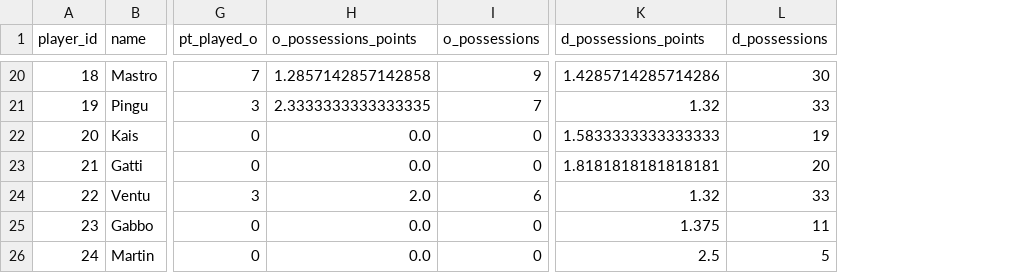
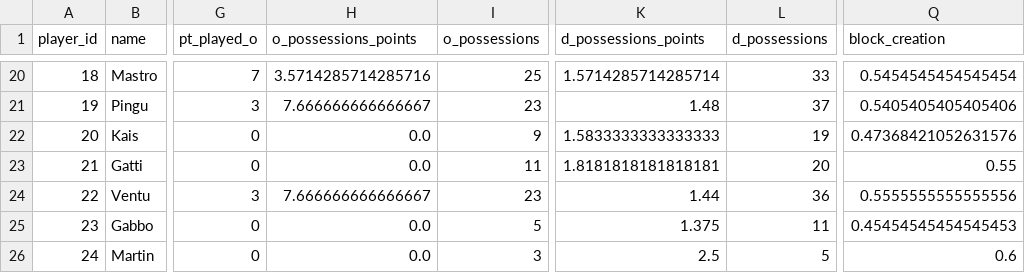
Before and after one commit to alegalli/peLaFottaEUCF2024, a CSV file: cleaned_data/clutch_kpi.csv, drawn as a sheet; only a part is shown, gaps mark what is left out; the diff covers the shown part only; the diff names each change by its address in the sheet, - before the commit and + after, or states it on an @@ line.

```diff
--- a/cleaned_data/clutch_kpi.csv
+++ b/cleaned_data/clutch_kpi.csv
+column Q (block_creation), rows 20-26: 0.5454545454545454 | 0.5405405405405406 | 0.47368421052631576 | 0.55 | 0.5555555555555556 | 0.45454545454545453 | 0.6
-H20 (o_possessions_points): 1.2857142857142858
+H20 (o_possessions_points): 3.5714285714285716
-I20 (o_possessions): 9
+I20 (o_possessions): 25
-K20 (d_possessions_points): 1.4285714285714286
+K20 (d_possessions_points): 1.5714285714285714
-L20 (d_possessions): 30
+L20 (d_possessions): 33
-H21 (o_possessions_points): 2.3333333333333335
+H21 (o_possessions_points): 7.666666666666667
-I21 (o_possessions): 7
+I21 (o_possessions): 23
-K21 (d_possessions_points): 1.32
+K21 (d_possessions_points): 1.48
-L21 (d_possessions): 33
+L21 (d_possessions): 37
-I22 (o_possessions): 0
+I22 (o_possessions): 9
-I23 (o_possessions): 0
+I23 (o_possessions): 11
-H24 (o_possessions_points): 2.0
+H24 (o_possessions_points): 7.666666666666667
-I24 (o_possessions): 6
+I24 (o_possessions): 23
-K24 (d_possessions_points): 1.32
+K24 (d_possessions_points): 1.44
-L24 (d_possessions): 33
+L24 (d_possessions): 36
-I25 (o_possessions): 0
+I25 (o_possessions): 5
-I26 (o_possessions): 0
+I26 (o_possessions): 3
```
Also changed, not shown: 30 edited cells elsewhere in this file, cleaned_data/games_player.csv, cleaned_data/kpi.csv, 4 other files.
